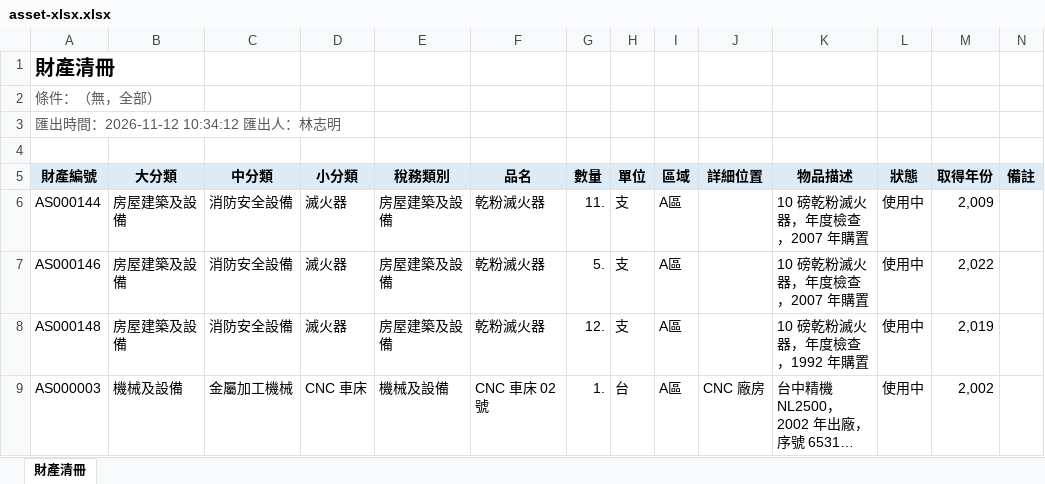
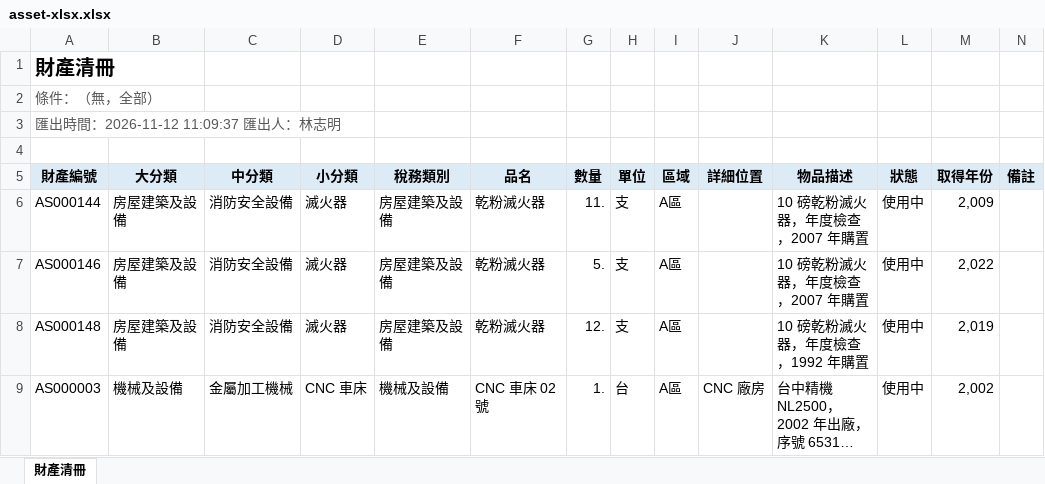
Before and after one commit to Altcow/BikeMES-web, an Excel workbook: app/demo-data/files/asset-xlsx.xlsx, sheet 財產清冊, drawn as a sheet; only a part is shown; long unchanged cells end in …; values as stored, in another font and other column widths than the file's, no borders; the diff names each change by its address in the sheet, - before the commit and + after, or states it on an @@ line.

```diff
--- a/app/demo-data/files/asset-xlsx.xlsx (sheet 財產清冊)
+++ b/app/demo-data/files/asset-xlsx.xlsx (sheet 財產清冊)
-A3 (財產編號): 匯出時間：2026-11-12 10:34:12 匯出人：林志明
+A3 (財產編號): 匯出時間：2026-11-12 11:09:37 匯出人：林志明
```
Also changed, not shown: app/demo-data/files/audit-change-xlsx.xlsx, app/demo-data/files/audit-login-xlsx.xlsx, 37 other files.
